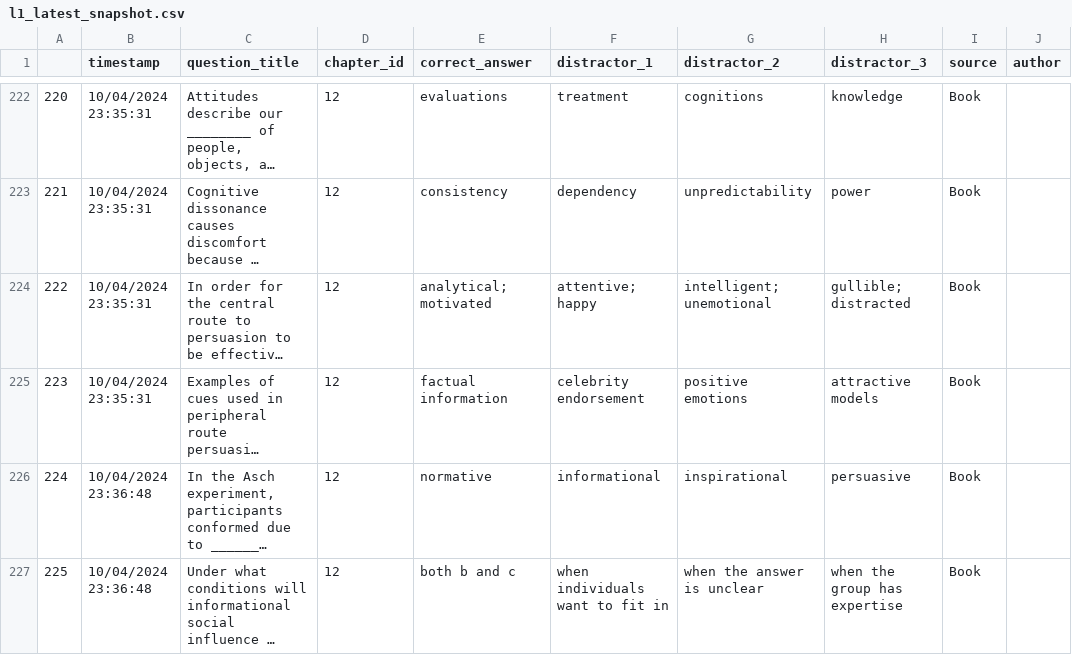
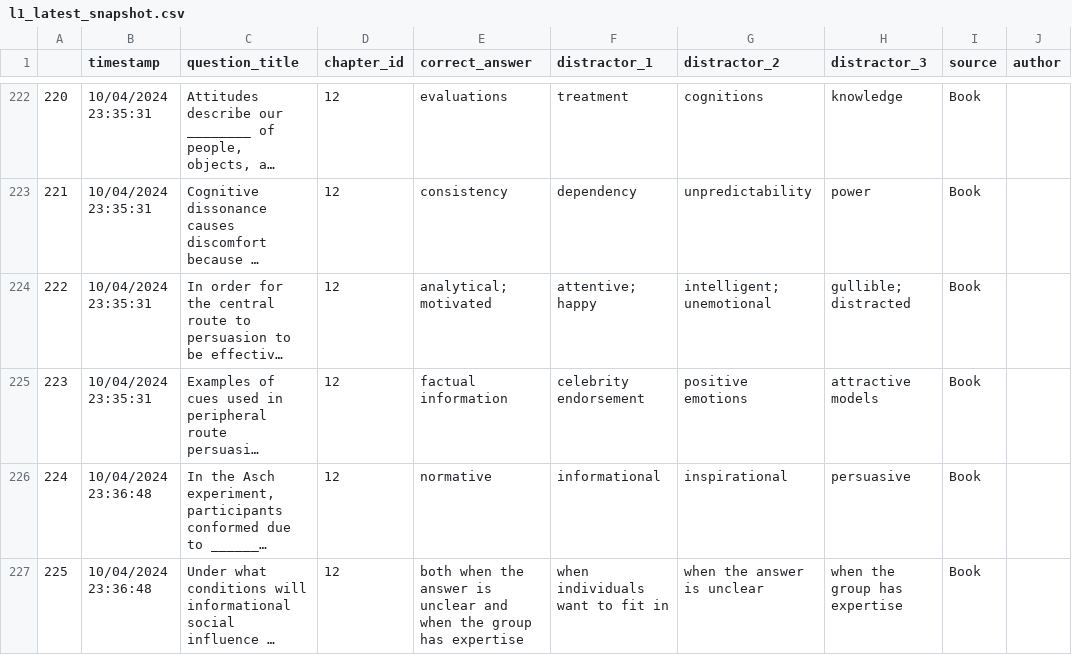
Before and after one commit to thesanogoeffect/intro-psych-quiz, a CSV file: l1_latest_snapshot.csv, drawn as a sheet; only a part is shown, gaps mark what is left out; long unchanged cells end in …; the diff covers the shown part only; the diff names each change by its address in the sheet, - before the commit and + after, or states it on an @@ line.

Commit message:
light adjustments, started work on adding student questions

```diff
--- a/l1_latest_snapshot.csv
+++ b/l1_latest_snapshot.csv
-E227 (correct_answer): both b and c
+E227 (correct_answer): both when the answer is unclear and when the group has expertise
```
Also changed, not shown: 6 edited cells elsewhere in this file, l3.csv, 10 other files.
